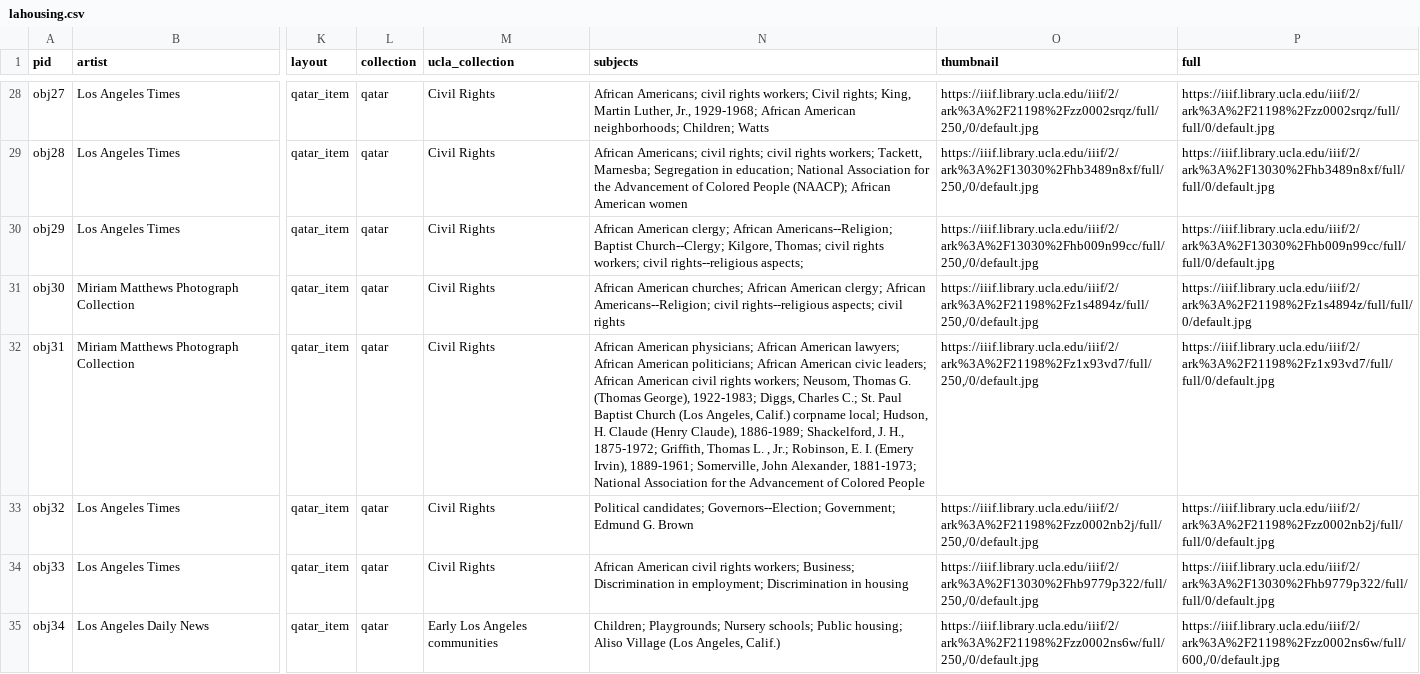
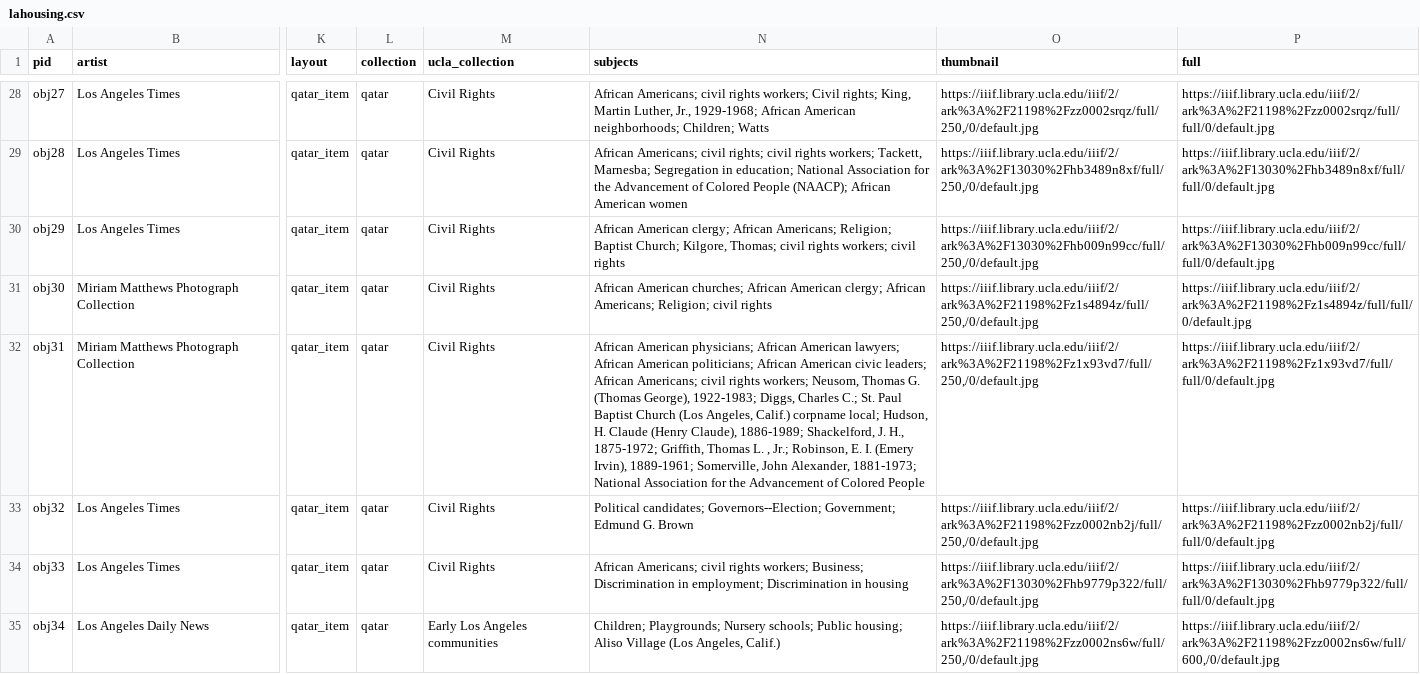
Before and after one commit to UCLALibrary/lahousing, a CSV file: _data/lahousing.csv, drawn as a sheet; only a part is shown, gaps mark what is left out; the diff covers the shown part only; the diff names each change by its address in the sheet, - before the commit and + after, or states it on an @@ line.

Commit message:
update collection and run tasks

```diff
--- a/_data/lahousing.csv
+++ b/_data/lahousing.csv
-N30 (subjects): …clergy; African Americans--Religion; Baptist Church--Clergy; Kilgore, Thomas; civil rights workers; civil rights--religious aspects;
+N30 (subjects): …clergy; African Americans; Religion; Baptist Church; Kilgore, Thomas; civil rights workers; civil rights
-N31 (subjects): …clergy; African Americans--Religion; civil rights--religious aspects; civil rights
+N31 (subjects): …clergy; African Americans; Religion; civil rights
-N32 (subjects): …leaders; African American civil rights…
+N32 (subjects): …leaders; African Americans; civil rights…
-N34 (subjects): African American civil rights…
+N34 (subjects): African Americans; civil rights…
```
Also changed, not shown: 18 edited cells elsewhere in this file, 21 other files.
